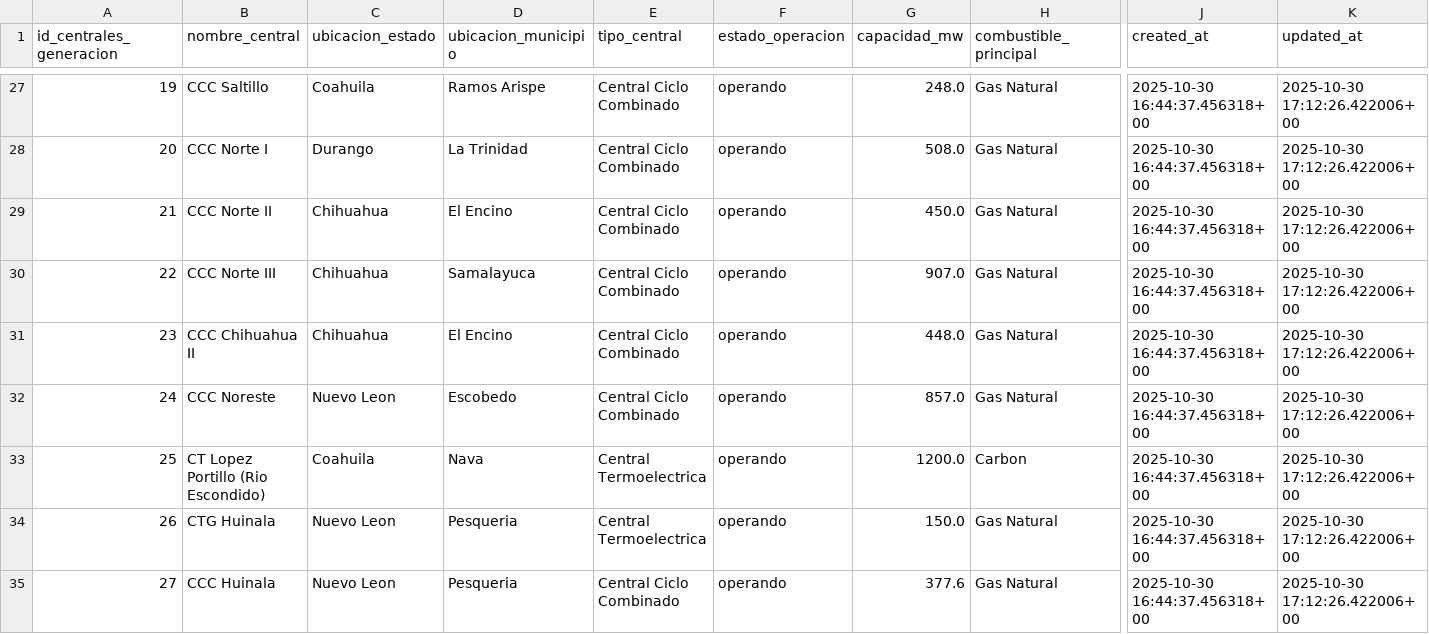
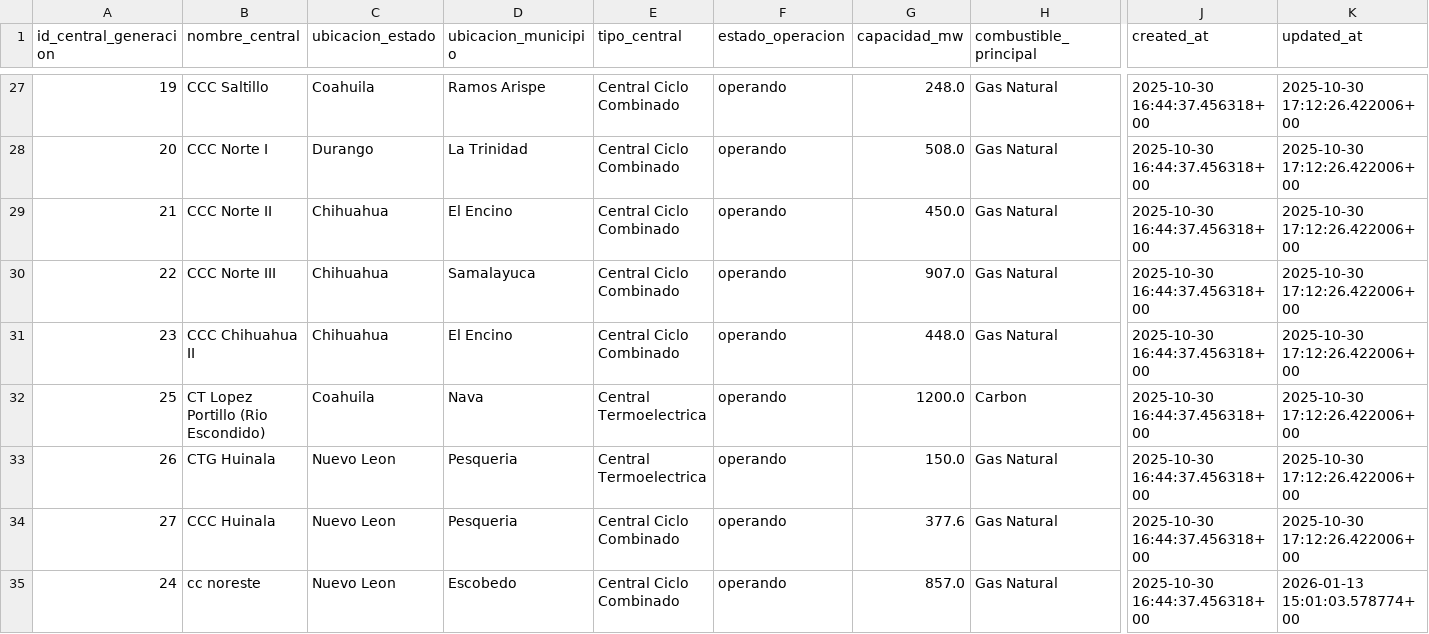
Before and after one commit to flcasillas87/SREN, a CSV file: supabase/templates/centrales_generacion.csv, drawn as a sheet; only a part is shown, gaps mark what is left out; removed rows and columns are numbered as before the commit, all else as after; rows hold the shown columns only; the diff names each change by its address in the sheet, - before the commit and + after, or states it on an @@ line.

```diff
--- a/supabase/templates/centrales_generacion.csv
+++ b/supabase/templates/centrales_generacion.csv
-A1: id_centrales_generacion
+A1: id_central_generacion
-row 32: 24 | CCC Noreste | Nuevo Leon | Escobedo | Central Ciclo Combinado | operando | 857.0 | Gas Natural | 2025-10-30 16:44:37.456318+00 | 2025-10-30 17:12:26.422006+00
+row 35: 24 | cc noreste | Nuevo Leon | Escobedo | Central Ciclo Combinado | operando | 857.0 | Gas Natural | 2025-10-30 16:44:37.456318+00 | 2026-01-13 15:01:03.578774+00
```
Also changed, not shown: 38 other files.
